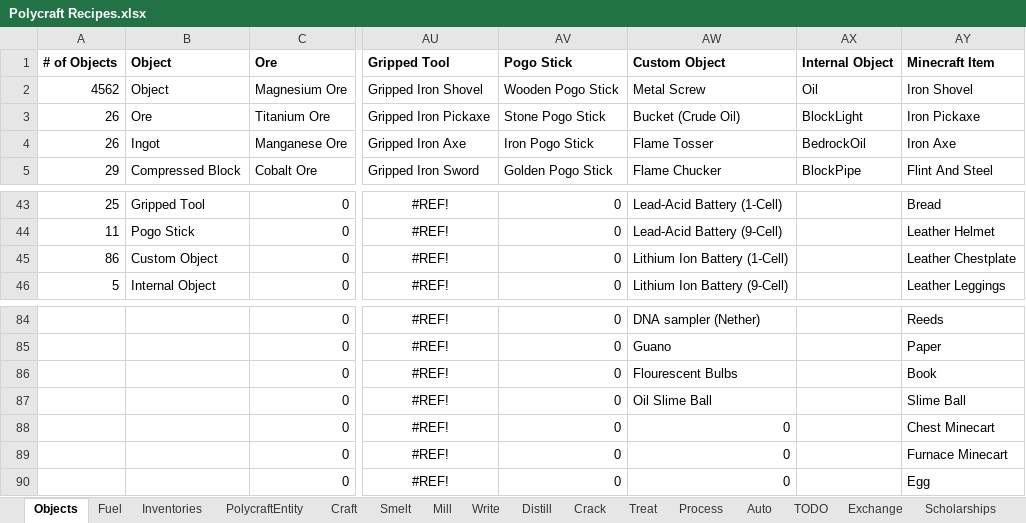
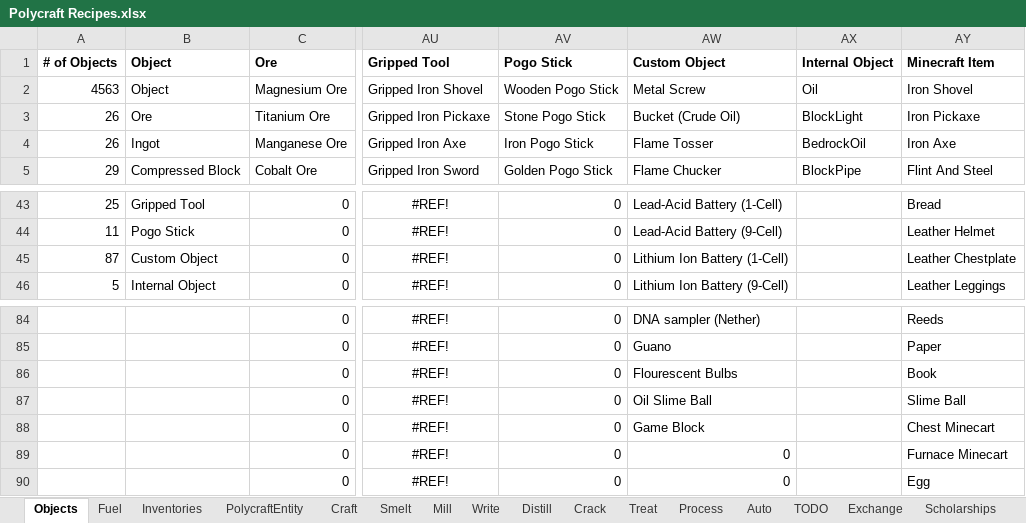
Before and after one commit to PolycraftWorld/polycraft-world, an Excel workbook: config/Polycraft Recipes.xlsx, sheet Objects, drawn as a sheet; only a part is shown, gaps mark what is left out; values as stored, in another font and other column widths than the file's, no borders; the diff names each change by its address in the sheet, - before the commit and + after, or states it on an @@ line.

```diff
--- a/config/Polycraft Recipes.xlsx (sheet Objects)
+++ b/config/Polycraft Recipes.xlsx (sheet Objects)
-A2 (# of Objects): 4562
+A2 (# of Objects): 4563
-A45 (# of Objects): 86
+A45 (# of Objects): 87
-AW88 (Custom Object): 0
+AW88 (Custom Object): Game Block
```
Also changed, not shown: config/Polycraft Inputs.xlsx, config/Polycraft Learning.xlsx, 10 other files.
